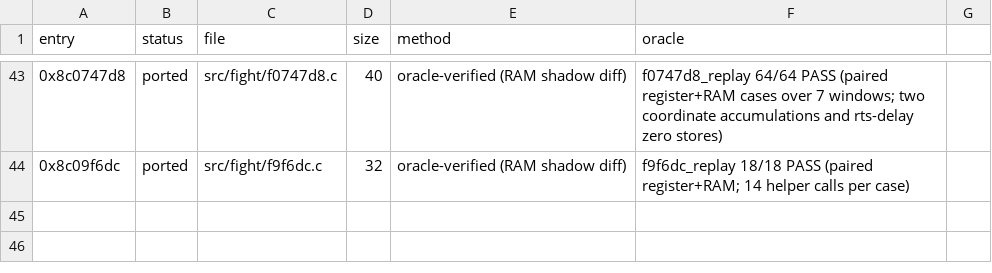
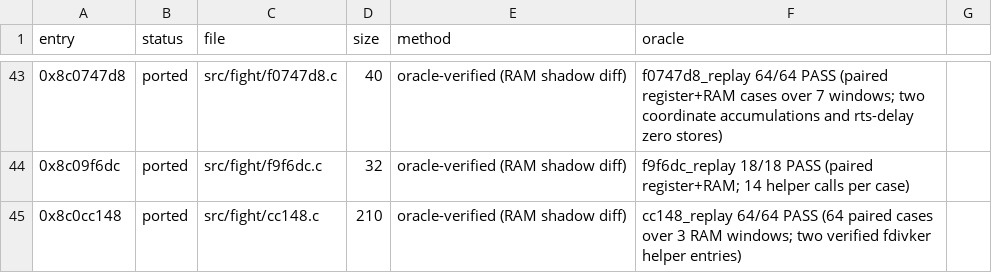
Before and after one commit to celsowm/vf3-decomp, a CSV file: docs/decomp_status.csv, drawn as a sheet; only a part is shown, gaps mark what is left out.

```diff
--- a/docs/decomp_status.csv
+++ b/docs/decomp_status.csv
@@ -44 +44,2 @@ entry,status,file,size,method,oracle
 0x8c09f6dc,ported,src/fight/f9f6dc.c,32,oracle-verified (RAM shadow diff),"f9f6dc_replay 18/18 PASS (paired register+RAM; 14 helper calls per case)"
+0x8c0cc148,ported,src/fight/cc148.c,210,oracle-verified (RAM shadow diff),"cc148_replay 64/64 PASS (64 paired cases over 3 RAM windows; two verified fdivker helper entries)"
```
Also changed, not shown: 8 other files.
